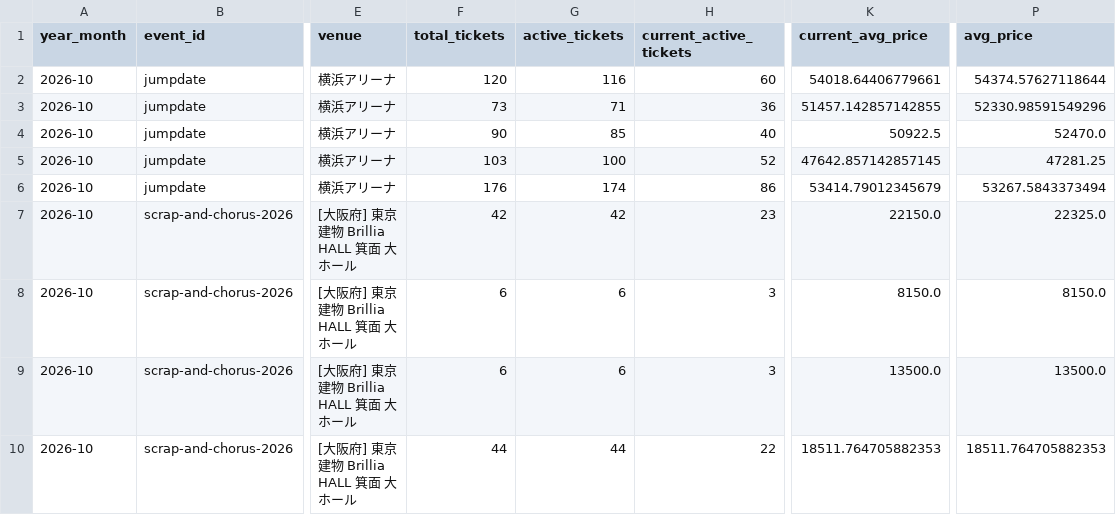
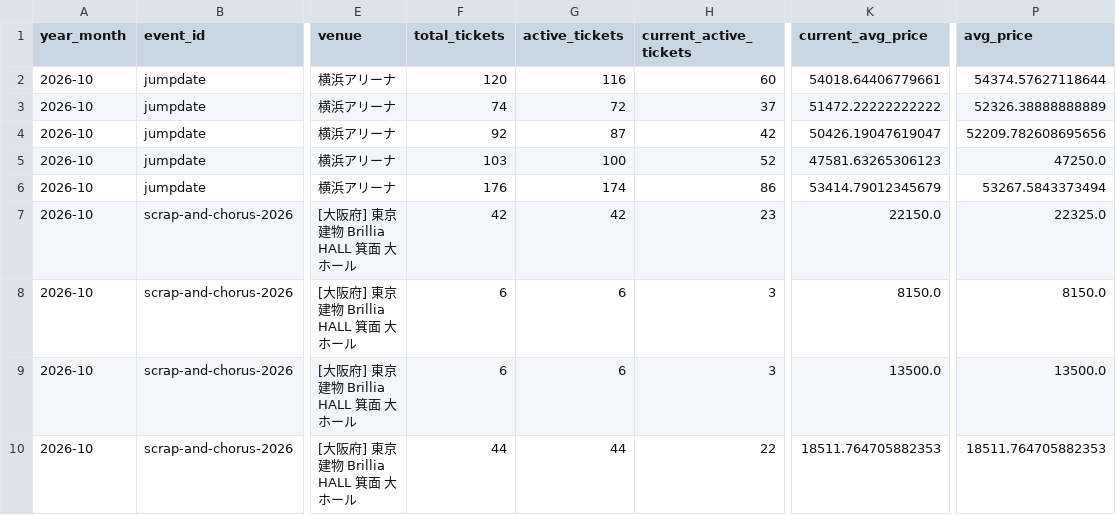
Before and after one commit to hiro8-0215/tiketen_scraper, a CSV file: data/market_snapshot/hey-say-jump_2026-10.csv, drawn as a sheet; only a part is shown, gaps mark what is left out; the diff names each change by its address in the sheet, - before the commit and + after, or states it on an @@ line.

```diff
--- a/data/market_snapshot/hey-say-jump_2026-10.csv
+++ b/data/market_snapshot/hey-say-jump_2026-10.csv
-F3 (total_tickets): 73
+F3 (total_tickets): 74
-G3 (active_tickets): 71
+G3 (active_tickets): 72
-H3 (current_active_tickets): 36
+H3 (current_active_tickets): 37
-K3 (current_avg_price): 51457.142857142855
+K3 (current_avg_price): 51472.22222222222
-P3 (avg_price): 52330.98591549296
+P3 (avg_price): 52326.38888888889
-F4 (total_tickets): 90
+F4 (total_tickets): 92
-G4 (active_tickets): 85
+G4 (active_tickets): 87
-H4 (current_active_tickets): 40
+H4 (current_active_tickets): 42
-K4 (current_avg_price): 50922.5
+K4 (current_avg_price): 50426.19047619047
-P4 (avg_price): 52470.0
+P4 (avg_price): 52209.782608695656
-K5 (current_avg_price): 47642.857142857145
+K5 (current_avg_price): 47581.63265306123
-P5 (avg_price): 47281.25
+P5 (avg_price): 47250.0
```
Also changed, not shown: data/market_snapshot/ae-group_2026-10.csv, data/market_snapshot/key-to-lit_2026-10.csv, 29 other files.
